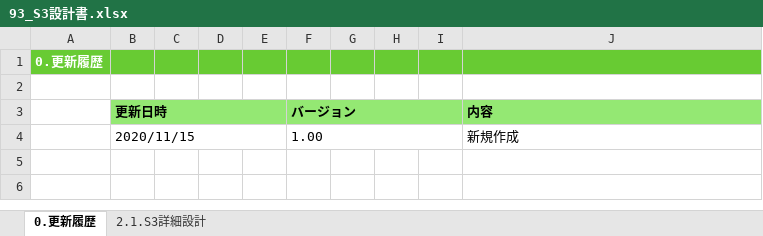
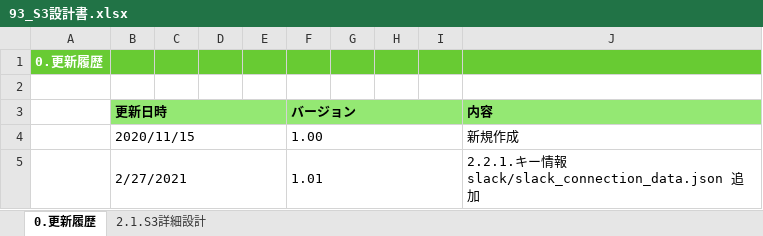
Before and after one commit to kohei-okazaki/work-3g, an Excel workbook: ha-asset/01_design/93_S3設計書.xlsx, sheet 0.更新履歴, drawn as a sheet; values as stored, in another font and other column widths than the file's, no borders; ↵ is a line break in a cell; the diff names each change by its address in the sheet, - before the commit and + after, or states it on an @@ line.

Commit message:
slackの接続情報の定義を追加

```diff
--- a/ha-asset/01_design/93_S3設計書.xlsx (sheet 0.更新履歴)
+++ b/ha-asset/01_design/93_S3設計書.xlsx (sheet 0.更新履歴)
+row 5:  | 2/27/2021 |  |  |  | 1.01 |  |  |  | 2.2.1.キー情報 ↵ slack/slack_connection_data.json 追加
```
Also changed, not shown: sheet 2.1.S3詳細設計, formulas that keep their value.
